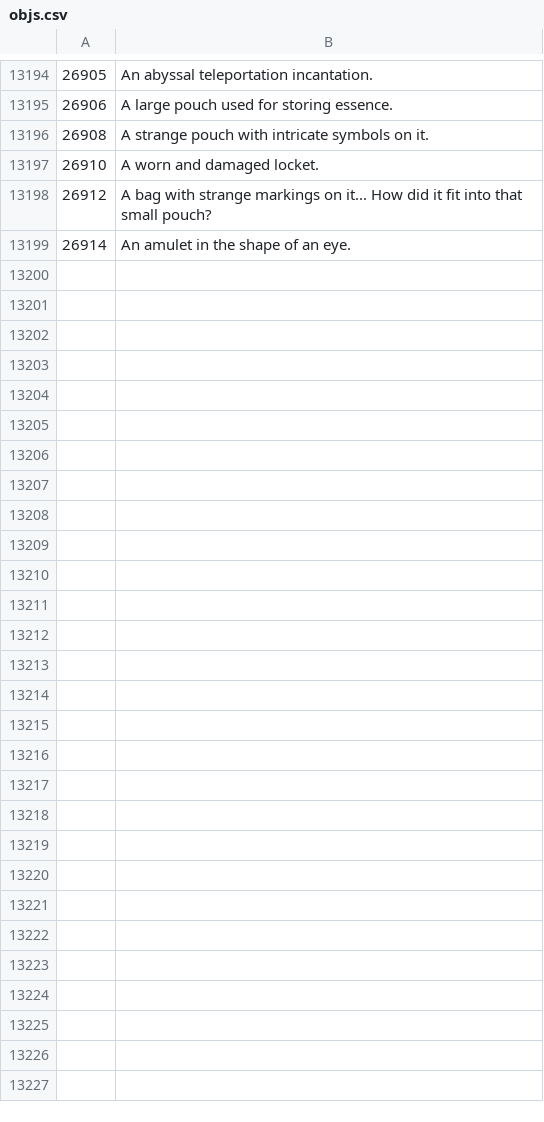
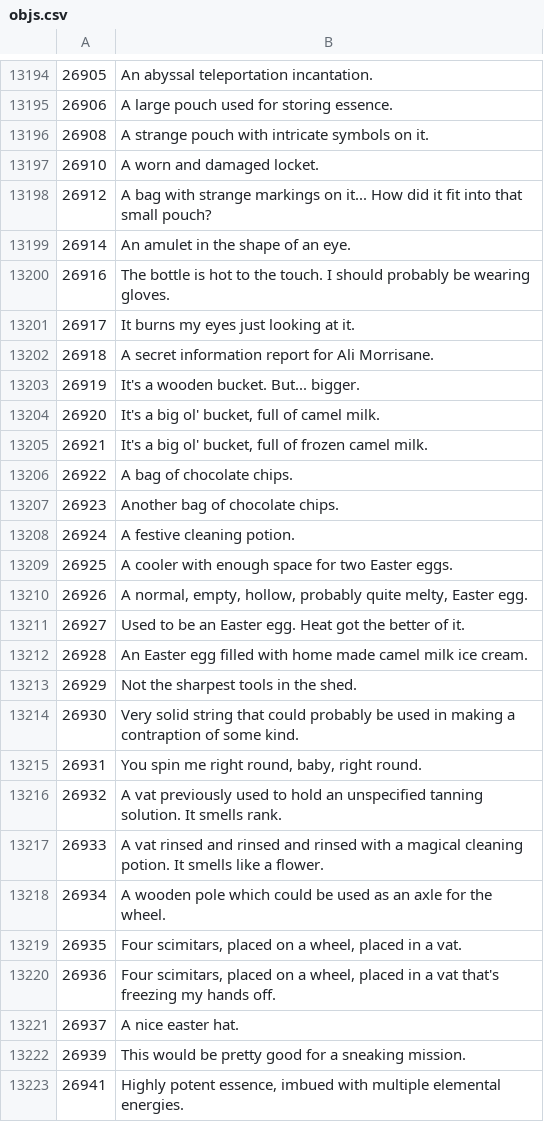
Before and after one commit to Joshua-F/osrs-examines, a CSV file: objs.csv, drawn as a sheet; only a part is shown, gaps mark what is left out; the diff names each change by its address in the sheet, - before the commit and + after, or states it on an @@ line.

```diff
--- a/objs.csv
+++ b/objs.csv
+row 13200: 26916 | The bottle is hot to the touch. I should probably be wearing gloves.
+row 13201: 26917 | It burns my eyes just looking at it.
+row 13202: 26918 | A secret information report for Ali Morrisane.
+row 13203: 26919 | It's a wooden bucket. But... bigger.
+row 13204: 26920 | It's a big ol' bucket, full of camel milk.
+row 13205: 26921 | It's a big ol' bucket, full of frozen camel milk.
+row 13206: 26922 | A bag of chocolate chips.
+row 13207: 26923 | Another bag of chocolate chips.
+row 13208: 26924 | A festive cleaning potion.
+row 13209: 26925 | A cooler with enough space for two Easter eggs.
+row 13210: 26926 | A normal, empty, hollow, probably quite melty, Easter egg.
+row 13211: 26927 | Used to be an Easter egg. Heat got the better of it.
+row 13212: 26928 | An Easter egg filled with home made camel milk ice cream.
+row 13213: 26929 | Not the sharpest tools in the shed.
+row 13214: 26930 | Very solid string that could probably be used in making a contraption of some kind.
+row 13215: 26931 | You spin me right round, baby, right round.
+row 13216: 26932 | A vat previously used to hold an unspecified tanning solution. It smells rank.
+row 13217: 26933 | A vat rinsed and rinsed and rinsed with a magical cleaning potion. It smells like a flower.
+row 13218: 26934 | A wooden pole which could be used as an axle for the wheel.
+row 13219: 26935 | Four scimitars, placed on a wheel, placed in a vat.
+row 13220: 26936 | Four scimitars, placed on a wheel, placed in a vat that's freezing my hands off.
+row 13221: 26937 | A nice easter hat.
+row 13222: 26939 | This would be pretty good for a sneaking mission.
+row 13223: 26941 | Highly potent essence, imbued with multiple elemental energies.
```
Also changed, not shown: locs.csv, npcs.csv.
